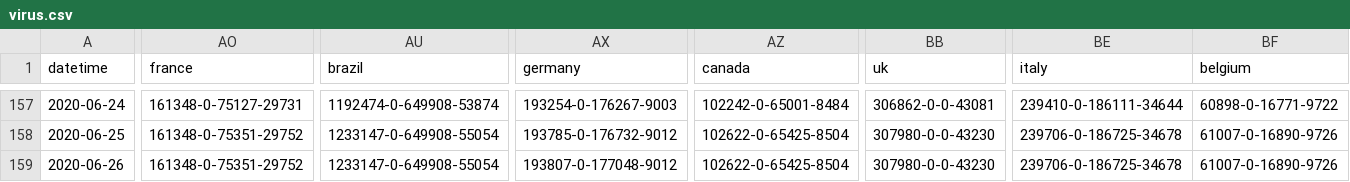
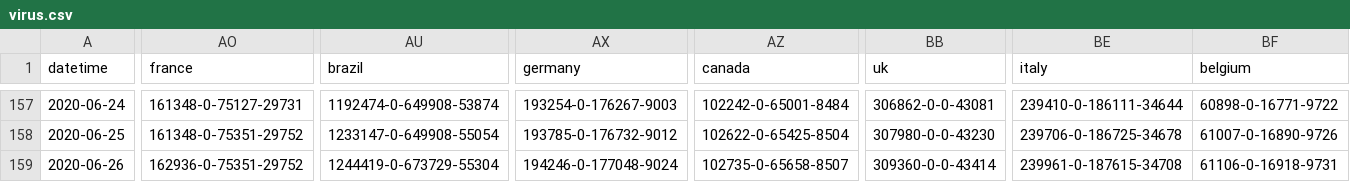
Before and after one commit to bkmgit/COVID-19map, a CSV file: data/virus.csv, drawn as a sheet; only a part is shown, gaps mark what is left out; the diff covers the shown part only; the diff names each change by its address in the sheet, - before the commit and + after, or states it on an @@ line.

```diff
--- a/data/virus.csv
+++ b/data/virus.csv
-AO159 (france): 161348-0-75351-29752
+AO159 (france): 162936-0-75351-29752
-AU159 (brazil): 1233147-0-649908-55054
+AU159 (brazil): 1244419-0-673729-55304
-AX159 (germany): 193807-0-177048-9012
+AX159 (germany): 194246-0-177048-9024
-AZ159 (canada): 102622-0-65425-8504
+AZ159 (canada): 102735-0-65658-8507
-BB159 (uk): 307980-0-0-43230
+BB159 (uk): 309360-0-0-43414
-BE159 (italy): 239706-0-186725-34678
+BE159 (italy): 239961-0-187615-34708
-BF159 (belgium): 61007-0-16890-9726
+BF159 (belgium): 61106-0-16918-9731
```
Also changed, not shown: 60 edited cells elsewhere in this file.
